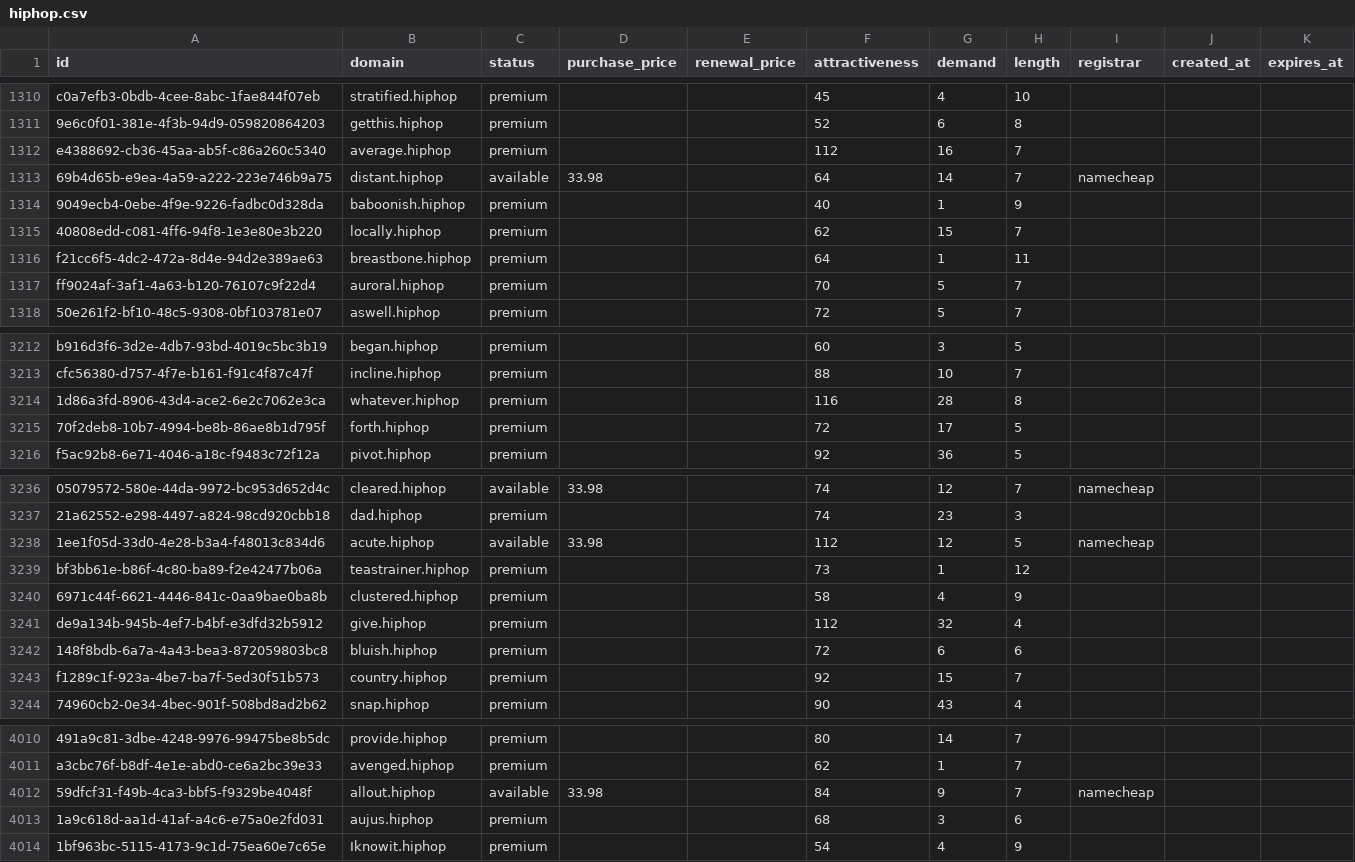
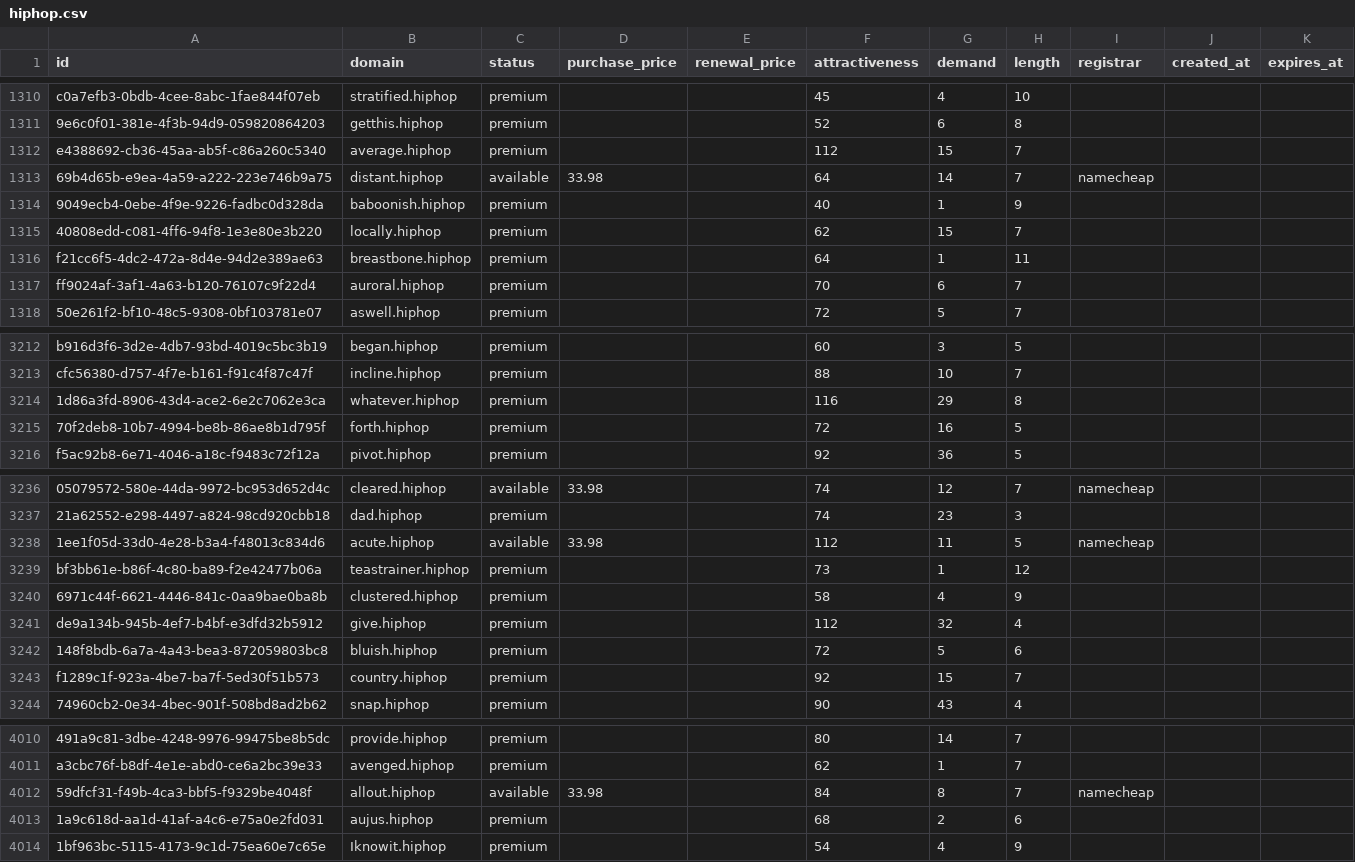
Before and after one commit to UniqueDomains/hiphop-oneword-domains, a CSV file: hiphop.csv, drawn as a sheet; only a part is shown, gaps mark what is left out; the diff covers the shown part only; the diff names each change by its address in the sheet, - before the commit and + after, or states it on an @@ line.

Commit message:
Domains update

```diff
--- a/hiphop.csv
+++ b/hiphop.csv
-G1312 (demand): 16
+G1312 (demand): 15
-G1317 (demand): 5
+G1317 (demand): 6
-G3214 (demand): 28
+G3214 (demand): 29
-G3215 (demand): 17
+G3215 (demand): 16
-G3238 (demand): 12
+G3238 (demand): 11
-G3242 (demand): 6
+G3242 (demand): 5
-G4012 (demand): 9
+G4012 (demand): 8
-G4013 (demand): 3
+G4013 (demand): 2
```
Also changed, not shown: 179 edited cells elsewhere in this file, 4 other files.
